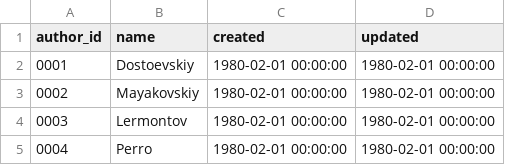
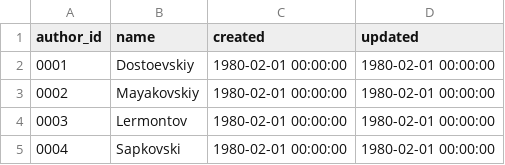
Before and after one commit to YahorStsefanovich/LeverXMTA, a CSV file: db/src/data/Authors.csv, drawn as a sheet.

```diff
--- a/db/src/data/Authors.csv
+++ b/db/src/data/Authors.csv
@@ -4,2 +4,2 @@ author_id,name,created,updated
 0003,Lermontov,1980-02-01 00:00:00,1980-02-01 00:00:00
-0004,Perro,1980-02-01 00:00:00,1980-02-01 00:00:00
+0004,Sapkovski,1980-02-01 00:00:00,1980-02-01 00:00:00
```
Also changed, not shown: 12 other files.
